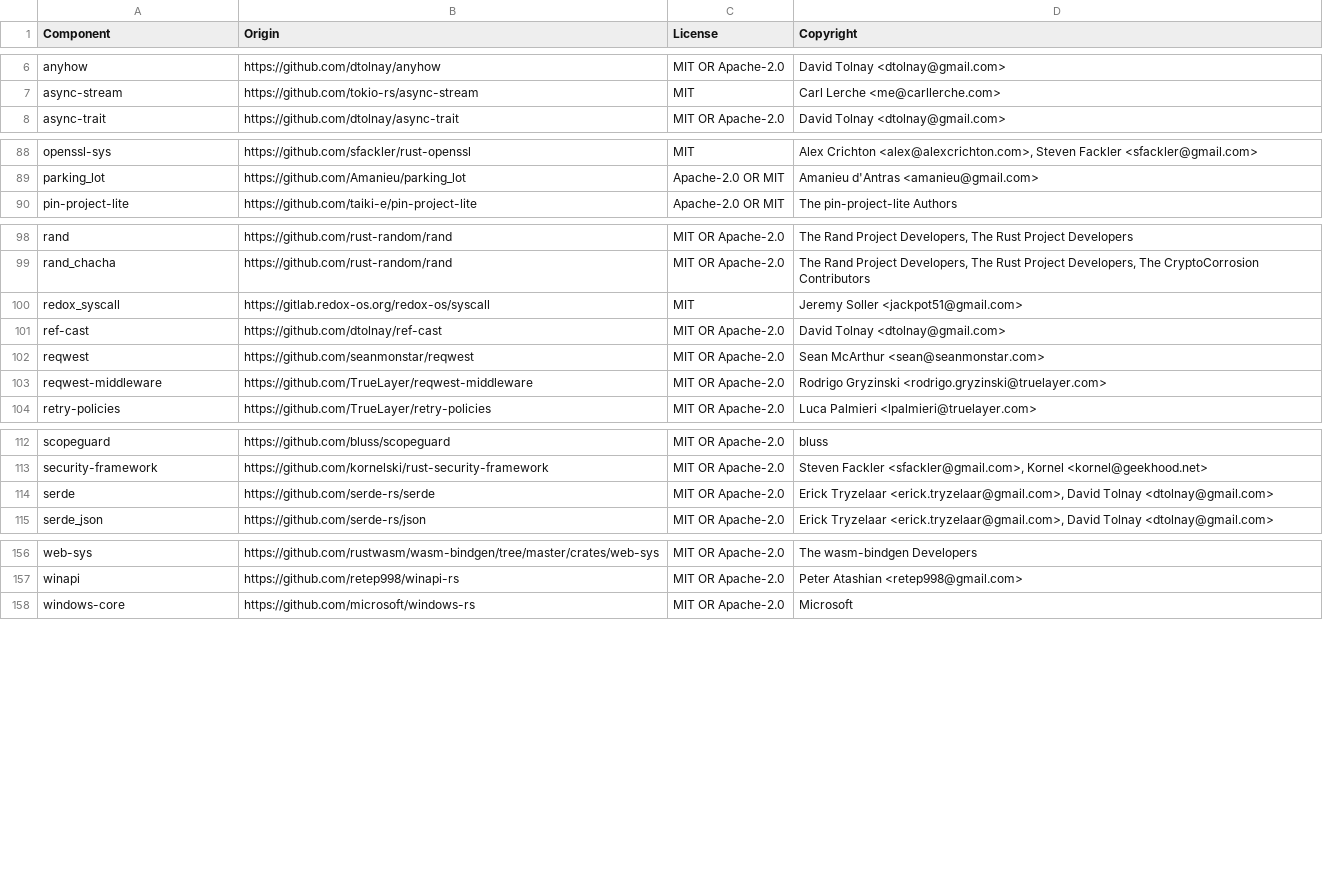
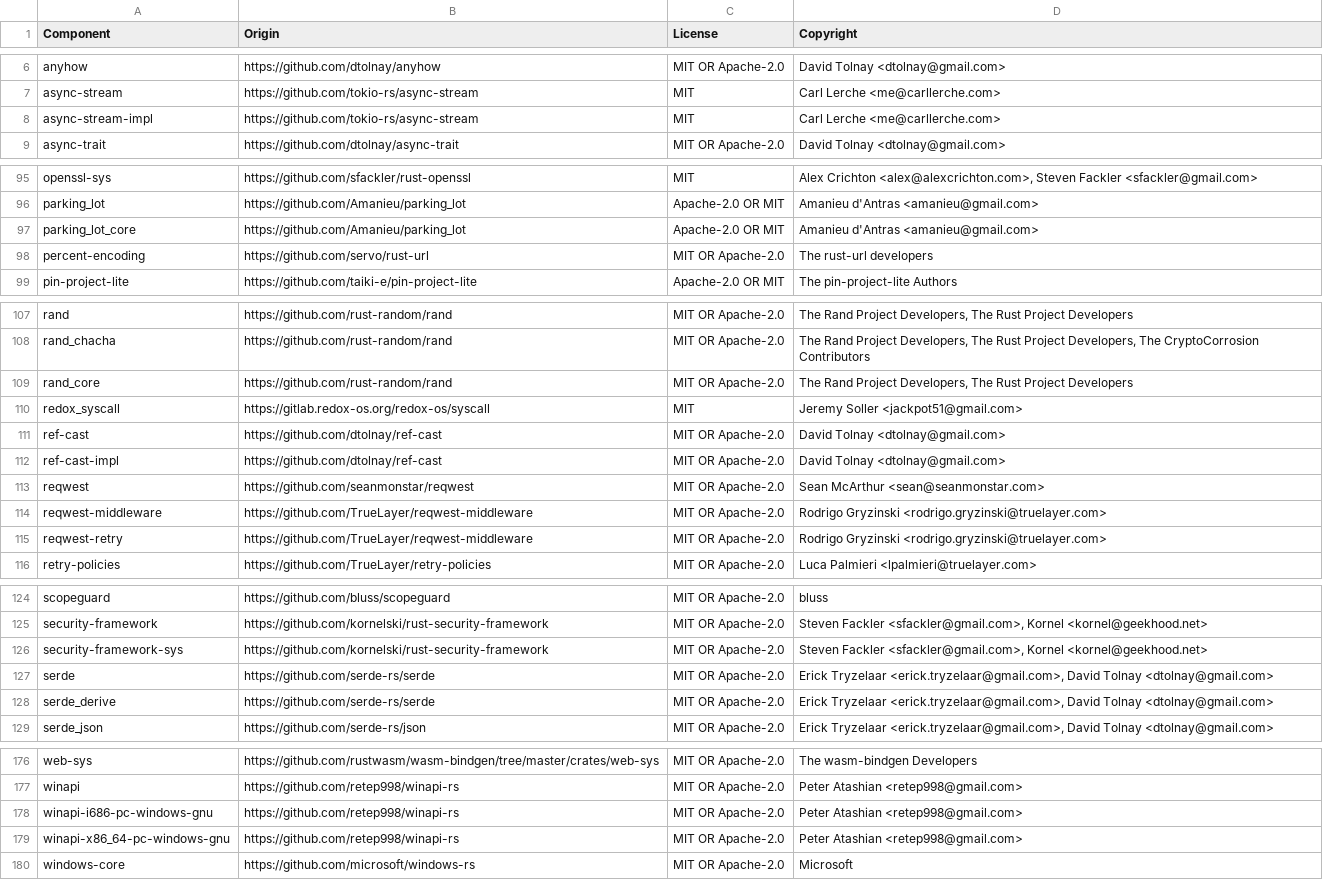
Before and after one commit to DataDog/datadog-api-client-rust, a CSV file: LICENSE-3rdparty.csv, drawn as a sheet; only a part is shown, gaps mark what is left out; the diff covers the shown part only.

```diff
--- a/LICENSE-3rdparty.csv
+++ b/LICENSE-3rdparty.csv
@@ -7,2 +7,3 @@ anyhow,https://github.com/dtolnay/anyhow,MIT OR Apache-2.0,David Tolnay <dtolnay
 async-stream,https://github.com/tokio-rs/async-stream,MIT,Carl Lerche <me@carllerche.com>
+async-stream-impl,https://github.com/tokio-rs/async-stream,MIT,Carl Lerche <me@carllerche.com>
 async-trait,https://github.com/dtolnay/async-trait,MIT OR Apache-2.0,David Tolnay <dtolnay@gmail.com>
@@ -89,2 +96,4 @@ openssl-sys,https://github.com/sfackler/rust-openssl,MIT,"Alex Crichton <alex@al
 parking_lot,https://github.com/Amanieu/parking_lot,Apache-2.0 OR MIT,Amanieu d'Antras <amanieu@gmail.com>
+parking_lot_core,https://github.com/Amanieu/parking_lot,Apache-2.0 OR MIT,Amanieu d'Antras <amanieu@gmail.com>
+percent-encoding,https://github.com/servo/rust-url,MIT OR Apache-2.0,The rust-url developers
 pin-project-lite,https://github.com/taiki-e/pin-project-lite,Apache-2.0 OR MIT,The pin-project-lite Authors
@@ -99,6 +108,9 @@ rand,https://github.com/rust-random/rand,MIT OR Apache-2.0,"The Rand Project Dev
 rand_chacha,https://github.com/rust-random/rand,MIT OR Apache-2.0,"The Rand Project Developers, The Rust Project Developers, The CryptoCorrosion Contributors"
+rand_core,https://github.com/rust-random/rand,MIT OR Apache-2.0,"The Rand Project Developers, The Rust Project Developers"
 redox_syscall,https://gitlab.redox-os.org/redox-os/syscall,MIT,Jeremy Soller <jackpot51@gmail.com>
 ref-cast,https://github.com/dtolnay/ref-cast,MIT OR Apache-2.0,David Tolnay <dtolnay@gmail.com>
+ref-cast-impl,https://github.com/dtolnay/ref-cast,MIT OR Apache-2.0,David Tolnay <dtolnay@gmail.com>
 reqwest,https://github.com/seanmonstar/reqwest,MIT OR Apache-2.0,Sean McArthur <sean@seanmonstar.com>
 reqwest-middleware,https://github.com/TrueLayer/reqwest-middleware,MIT OR Apache-2.0,Rodrigo Gryzinski <rodrigo.gryzinski@truelayer.com>
+reqwest-retry,https://github.com/TrueLayer/reqwest-middleware,MIT OR Apache-2.0,Rodrigo Gryzinski <rodrigo.gryzinski@truelayer.com>
 retry-policies,https://github.com/TrueLayer/retry-policies,MIT OR Apache-2.0,Luca Palmieri <lpalmieri@truelayer.com>
@@ -113,3 +125,5 @@ scopeguard,https://github.com/bluss/scopeguard,MIT OR Apache-2.0,bluss
 security-framework,https://github.com/kornelski/rust-security-framework,MIT OR Apache-2.0,"Steven Fackler <sfackler@gmail.com>, Kornel <kornel@geekhood.net>"
+security-framework-sys,https://github.com/kornelski/rust-security-framework,MIT OR Apache-2.0,"Steven Fackler <sfackler@gmail.com>, Kornel <kornel@geekhood.net>"
 serde,https://github.com/serde-rs/serde,MIT OR Apache-2.0,"Erick Tryzelaar <erick.tryzelaar@gmail.com>, David Tolnay <dtolnay@gmail.com>"
+serde_derive,https://github.com/serde-rs/serde,MIT OR Apache-2.0,"Erick Tryzelaar <erick.tryzelaar@gmail.com>, David Tolnay <dtolnay@gmail.com>"
 serde_json,https://github.com/serde-rs/json,MIT OR Apache-2.0,"Erick Tryzelaar <erick.tryzelaar@gmail.com>, David Tolnay <dtolnay@gmail.com>"
@@ -157,2 +177,4 @@ web-sys,https://github.com/rustwasm/wasm-bindgen/tree/master/crates/web-sys,MIT
 winapi,https://github.com/retep998/winapi-rs,MIT OR Apache-2.0,Peter Atashian <retep998@gmail.com>
+winapi-i686-pc-windows-gnu,https://github.com/retep998/winapi-rs,MIT OR Apache-2.0,Peter Atashian <retep998@gmail.com>
+winapi-x86_64-pc-windows-gnu,https://github.com/retep998/winapi-rs,MIT OR Apache-2.0,Peter Atashian <retep998@gmail.com>
 windows-core,https://github.com/microsoft/windows-rs,MIT OR Apache-2.0,Microsoft
```
Also changed, not shown: 13 added rows elsewhere in this file, 4 other files.
